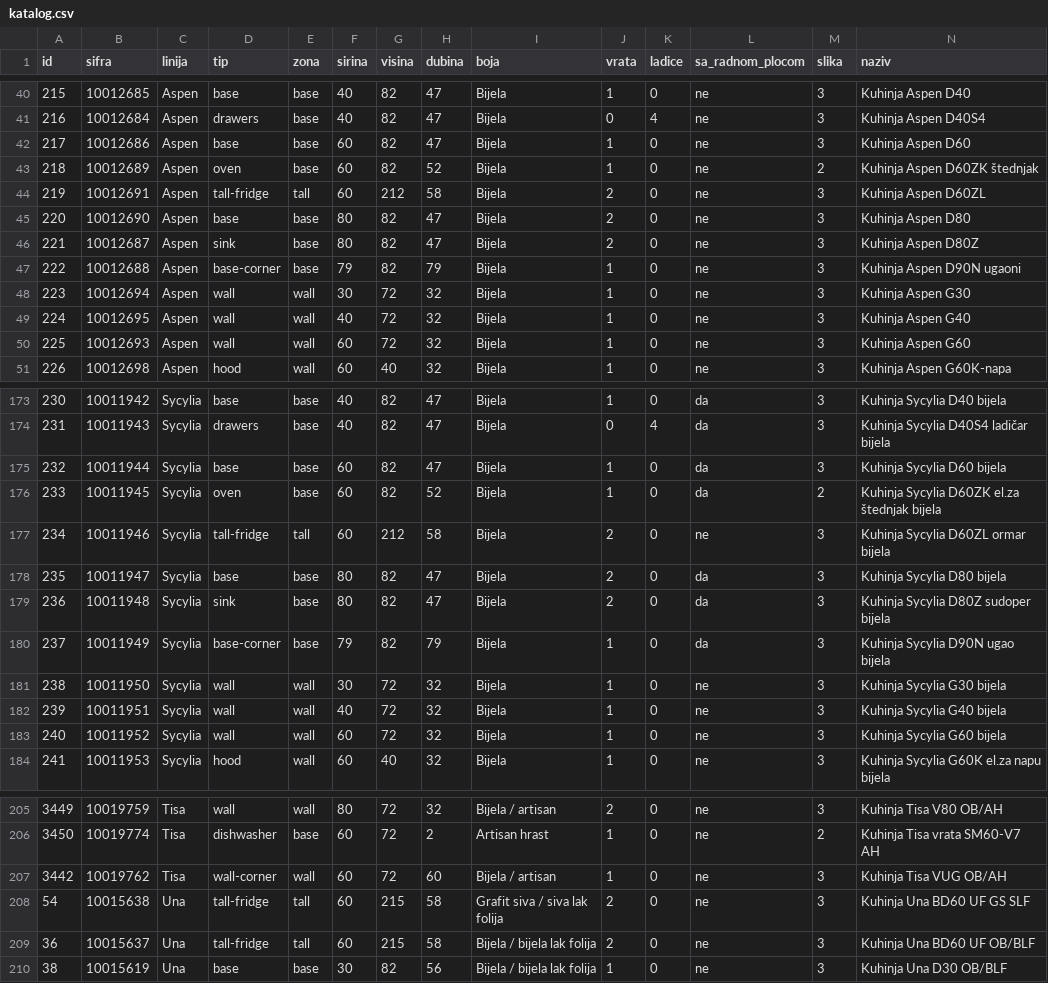
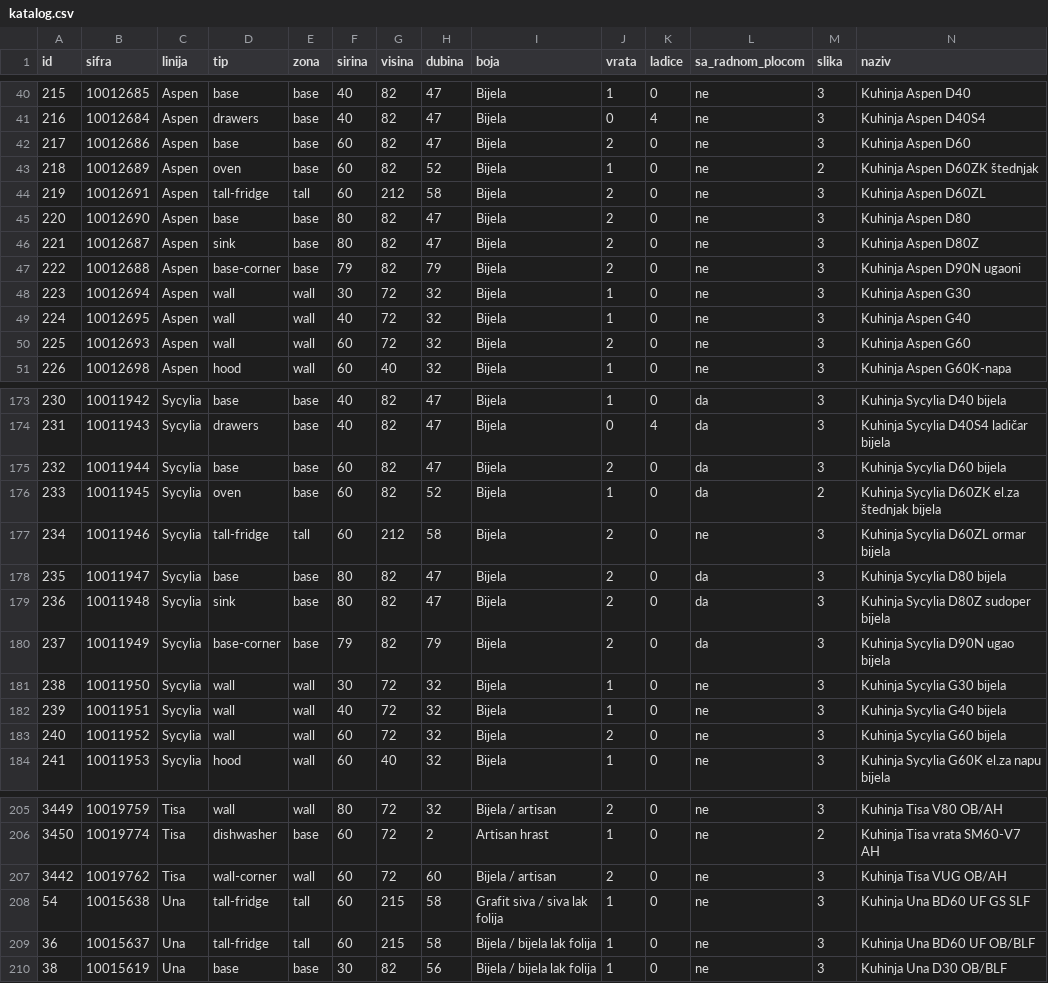
Before and after one commit to mirhat/elements, a CSV file: katalog.csv, drawn as a sheet; only a part is shown, gaps mark what is left out; the diff covers the shown part only.

```diff
--- a/katalog.csv
+++ b/katalog.csv
@@ -41,3 +41,3 @@
 "216";"10012684";"Aspen";"drawers";"base";"40";"82";"47";"Bijela";"0";"4";"ne";"3";"Kuhinja Aspen D40S4"
-"217";"10012686";"Aspen";"base";"base";"60";"82";"47";"Bijela";"1";"0";"ne";"3";"Kuhinja Aspen D60"
+"217";"10012686";"Aspen";"base";"base";"60";"82";"47";"Bijela";"2";"0";"ne";"3";"Kuhinja Aspen D60"
 "218";"10012689";"Aspen";"oven";"base";"60";"82";"52";"Bijela";"1";"0";"ne";"2";"Kuhinja Aspen D60ZK štednjak"
@@ -46,6 +46,6 @@
 "221";"10012687";"Aspen";"sink";"base";"80";"82";"47";"Bijela";"2";"0";"ne";"3";"Kuhinja Aspen D80Z"
-"222";"10012688";"Aspen";"base-corner";"base";"79";"82";"79";"Bijela";"1";"0";"ne";"3";"Kuhinja Aspen D90N ugaoni"
+"222";"10012688";"Aspen";"base-corner";"base";"79";"82";"79";"Bijela";"2";"0";"ne";"3";"Kuhinja Aspen D90N ugaoni"
 "223";"10012694";"Aspen";"wall";"wall";"30";"72";"32";"Bijela";"1";"0";"ne";"3";"Kuhinja Aspen G30"
 "224";"10012695";"Aspen";"wall";"wall";"40";"72";"32";"Bijela";"1";"0";"ne";"3";"Kuhinja Aspen G40"
-"225";"10012693";"Aspen";"wall";"wall";"60";"72";"32";"Bijela";"1";"0";"ne";"3";"Kuhinja Aspen G60"
+"225";"10012693";"Aspen";"wall";"wall";"60";"72";"32";"Bijela";"2";"0";"ne";"3";"Kuhinja Aspen G60"
 "226";"10012698";"Aspen";"hood";"wall";"60";"40";"32";"Bijela";"1";"0";"ne";"3";"Kuhinja Aspen G60K-napa"
@@ -174,3 +174,3 @@
 "231";"10011943";"Sycylia";"drawers";"base";"40";"82";"47";"Bijela";"0";"4";"da";"3";"Kuhinja Sycylia D40S4 ladičar bijela"
-"232";"10011944";"Sycylia";"base";"base";"60";"82";"47";"Bijela";"1";"0";"da";"3";"Kuhinja Sycylia D60 bijela"
+"232";"10011944";"Sycylia";"base";"base";"60";"82";"47";"Bijela";"2";"0";"da";"3";"Kuhinja Sycylia D60 bijela"
 "233";"10011945";"Sycylia";"oven";"base";"60";"82";"52";"Bijela";"1";"0";"da";"2";"Kuhinja Sycylia D60ZK el.za štednjak bijela"
@@ -179,6 +179,6 @@
 "236";"10011948";"Sycylia";"sink";"base";"80";"82";"47";"Bijela";"2";"0";"da";"3";"Kuhinja Sycylia D80Z sudoper bijela"
-"237";"10011949";"Sycylia";"base-corner";"base";"79";"82";"79";"Bijela";"1";"0";"da";"3";"Kuhinja Sycylia D90N ugao bijela"
+"237";"10011949";"Sycylia";"base-corner";"base";"79";"82";"79";"Bijela";"2";"0";"da";"3";"Kuhinja Sycylia D90N ugao bijela"
 "238";"10011950";"Sycylia";"wall";"wall";"30";"72";"32";"Bijela";"1";"0";"ne";"3";"Kuhinja Sycylia G30 bijela"
 "239";"10011951";"Sycylia";"wall";"wall";"40";"72";"32";"Bijela";"1";"0";"ne";"3";"Kuhinja Sycylia G40 bijela"
-"240";"10011952";"Sycylia";"wall";"wall";"60";"72";"32";"Bijela";"1";"0";"ne";"3";"Kuhinja Sycylia G60 bijela"
+"240";"10011952";"Sycylia";"wall";"wall";"60";"72";"32";"Bijela";"2";"0";"ne";"3";"Kuhinja Sycylia G60 bijela"
 "241";"10011953";"Sycylia";"hood";"wall";"60";"40";"32";"Bijela";"1";"0";"ne";"3";"Kuhinja Sycylia G60K el.za napu bijela"
@@ -206,5 +206,5 @@
 "3450";"10019774";"Tisa";"dishwasher";"base";"60";"72";"2";"Artisan hrast";"1";"0";"ne";"2";"Kuhinja Tisa vrata SM60-V7 AH"
-"3442";"10019762";"Tisa";"wall-corner";"wall";"60";"72";"60";"Bijela / artisan";"1";"0";"ne";"3";"Kuhinja Tisa VUG OB/AH"
-"54";"10015638";"Una";"tall-fridge";"tall";"60";"215";"58";"Grafit siva / siva lak folija";"2";"0";"ne";"3";"Kuhinja Una BD60 UF GS SLF"
-"36";"10015637";"Una";"tall-fridge";"tall";"60";"215";"58";"Bijela / bijela lak folija";"2";"0";"ne";"3";"Kuhinja Una BD60 UF OB/BLF"
+"3442";"10019762";"Tisa";"wall-corner";"wall";"60";"72";"60";"Bijela / artisan";"2";"0";"ne";"3";"Kuhinja Tisa VUG OB/AH"
+"54";"10015638";"Una";"tall-fridge";"tall";"60";"215";"58";"Grafit siva / siva lak folija";"1";"0";"ne";"3";"Kuhinja Una BD60 UF GS SLF"
+"36";"10015637";"Una";"tall-fridge";"tall";"60";"215";"58";"Bijela / bijela lak folija";"1";"0";"ne";"3";"Kuhinja Una BD60 UF OB/BLF"
 "38";"10015619";"Una";"base";"base";"30";"82";"56";"Bijela / bijela lak folija";"1";"0";"ne";"3";"Kuhinja Una D30 OB/BLF"
```
Also changed, not shown: 10 edited cells elsewhere in this file, 8 other files.
